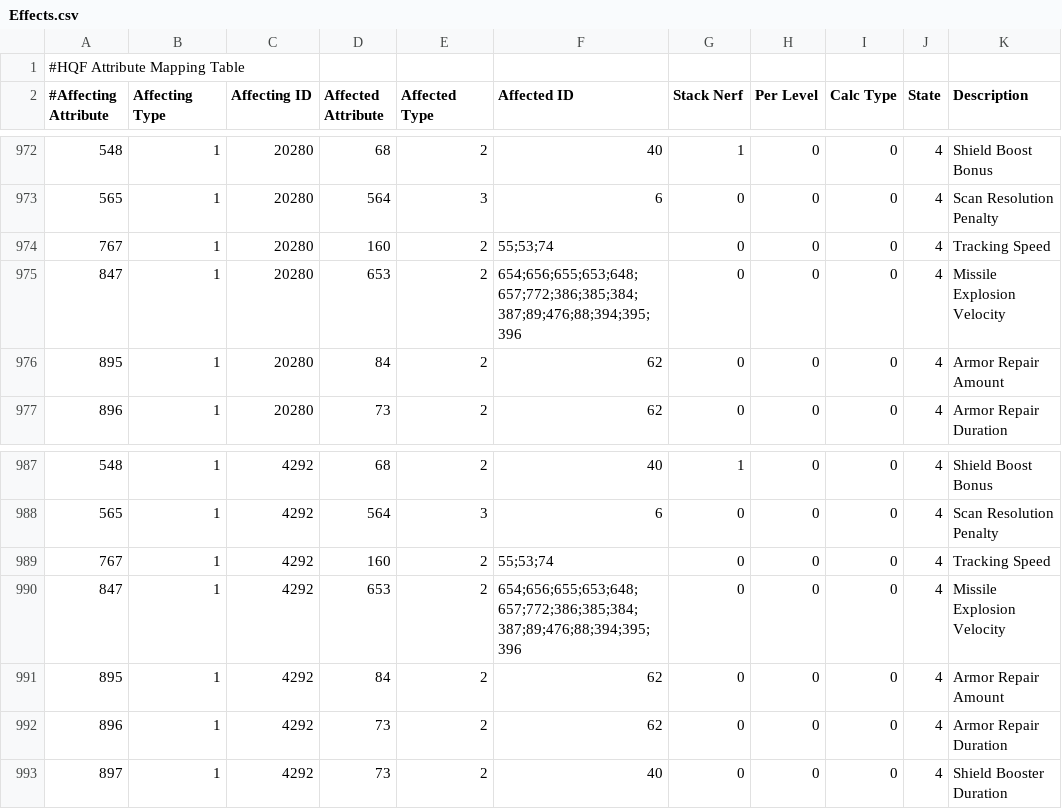
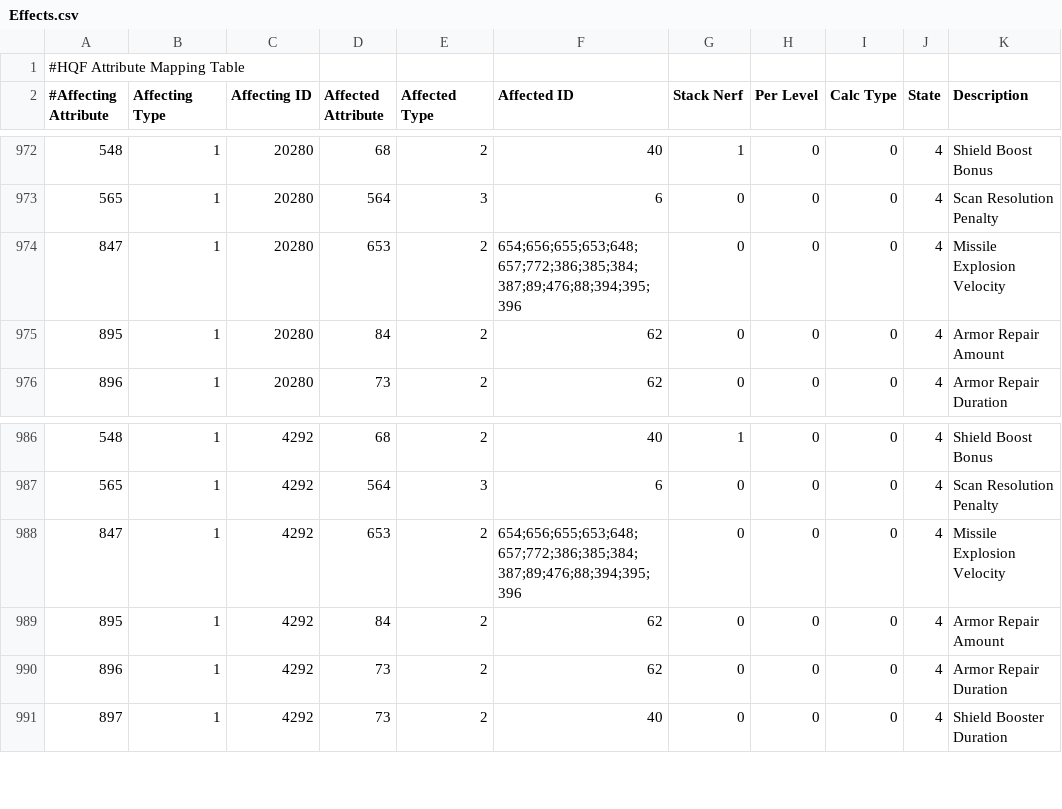
Before and after one commit to kmainyu/EveHQ, a CSV file: EveHQ.HQF/Resources/Effects.csv, drawn as a sheet; only a part is shown, gaps mark what is left out; the diff names each change by its address in the sheet, - before the commit and + after, or states it on an @@ line.

Commit message:
HQF: Remove turret tracking speed effect of seige modules

```diff
--- a/EveHQ.HQF/Resources/Effects.csv
+++ b/EveHQ.HQF/Resources/Effects.csv
-row 974: 767 | 1 | 20280 | 160 | 2 | 55;53;74 | 0 | 0 | 0 | 4 | Tracking Speed
-row 989: 767 | 1 | 4292 | 160 | 2 | 55;53;74 | 0 | 0 | 0 | 4 | Tracking Speed
```
